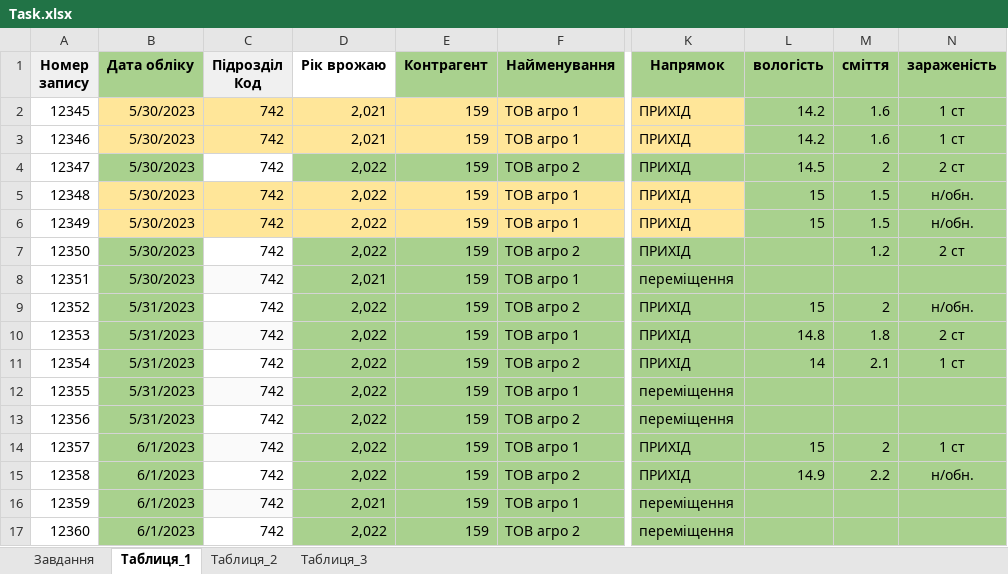
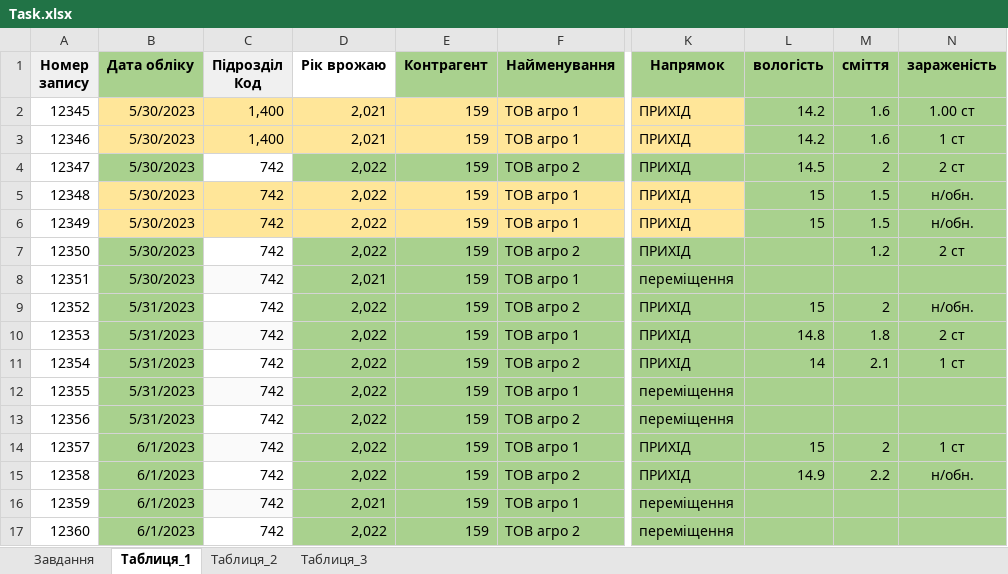
Before and after one commit to TRPZtest/NibulonTest, an Excel workbook: NibulonTest/Task.xlsx, sheet Таблиця_1, drawn as a sheet; only a part is shown, gaps mark what is left out; values as stored, in another font and other column widths than the file's, no borders; the diff names each change by its address in the sheet, - before the commit and + after, or states it on an @@ line.

```diff
--- a/NibulonTest/Task.xlsx (sheet Таблиця_1)
+++ b/NibulonTest/Task.xlsx (sheet Таблиця_1)
-C2:C3 (Підрозділ Код): 742
+C2:C3 (Підрозділ Код): 1,400
-N2 (зараженість): 1 ст
+N2 (зараженість): 1.00 ст
```
Also changed, not shown: sheet Таблиця_3, sheet Таблиця_2, 10 other files.
